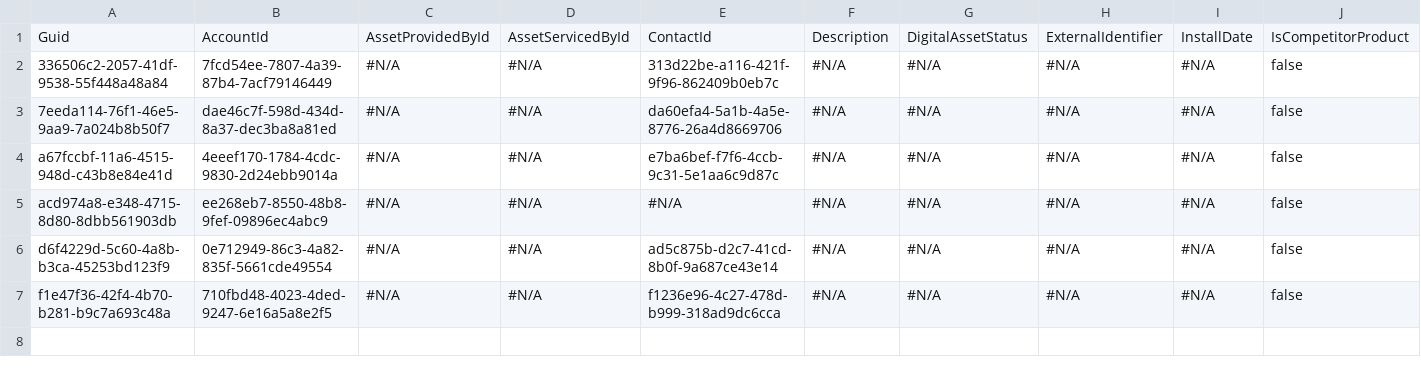
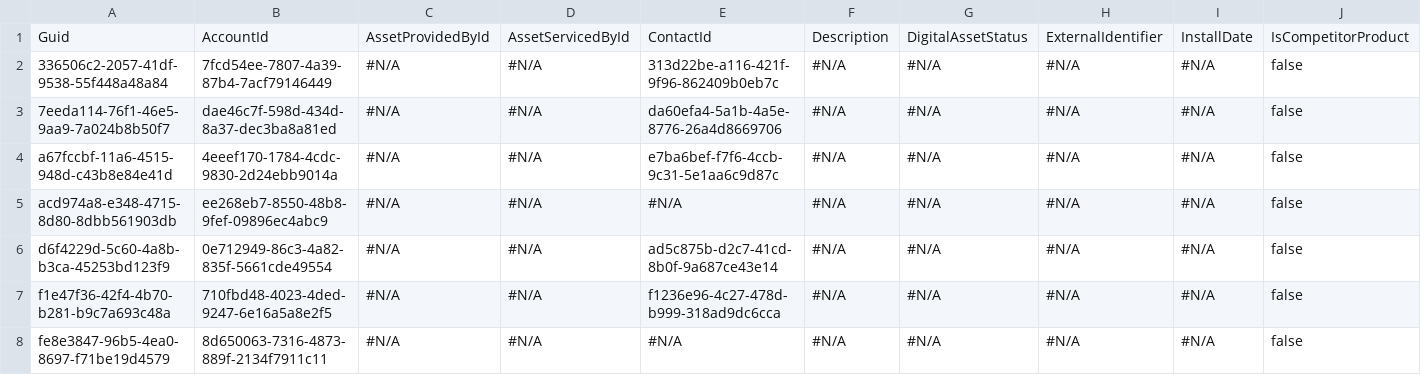
Before and after one commit to Prodlymoover/CPQ-Test--33, a CSV file: Asset.csv, drawn as a sheet; only a part is shown; rows hold the shown columns only; the diff names each change by its address in the sheet, - before the commit and + after, or states it on an @@ line.

```diff
--- a/Asset.csv
+++ b/Asset.csv
+row 8: fe8e3847-96b5-4ea0-8697-f71be19d4579 | 8d650063-7316-4873-889f-2134f7911c11 | #N/A | #N/A | #N/A | #N/A | #N/A | #N/A | #N/A | false
```
Also changed, not shown: Contact.csv, Lead.csv, 1 other file.
